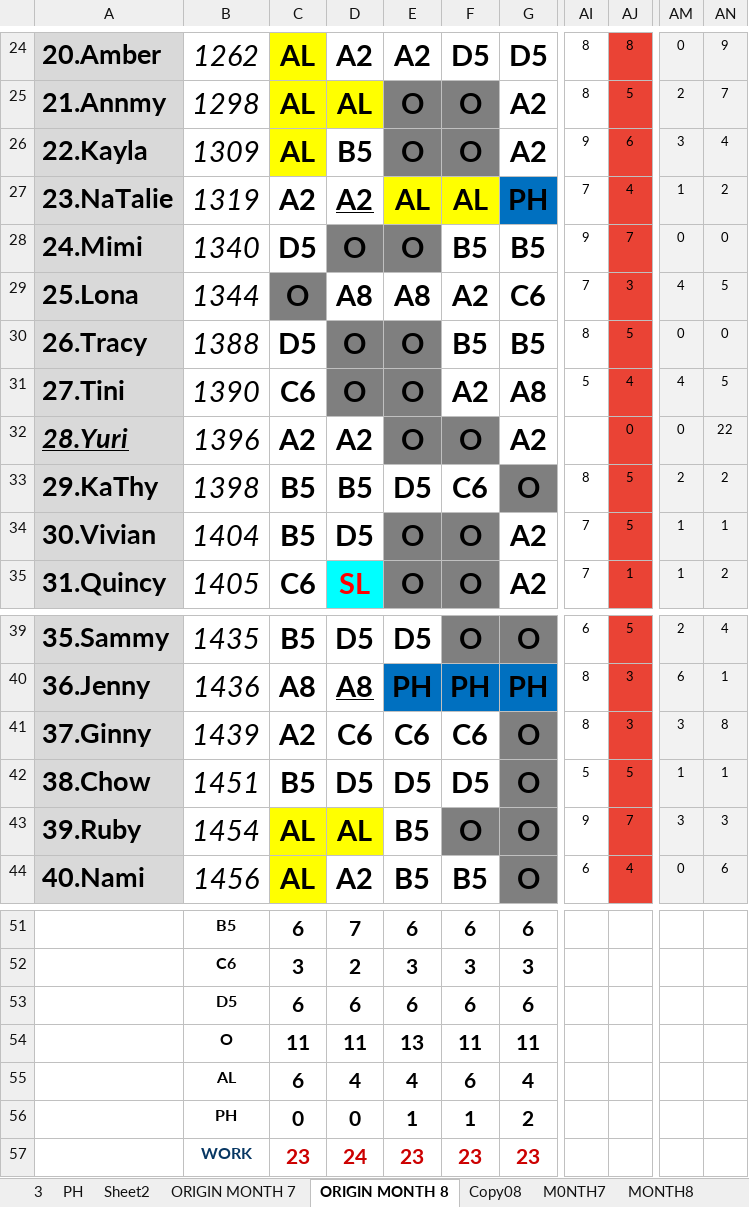
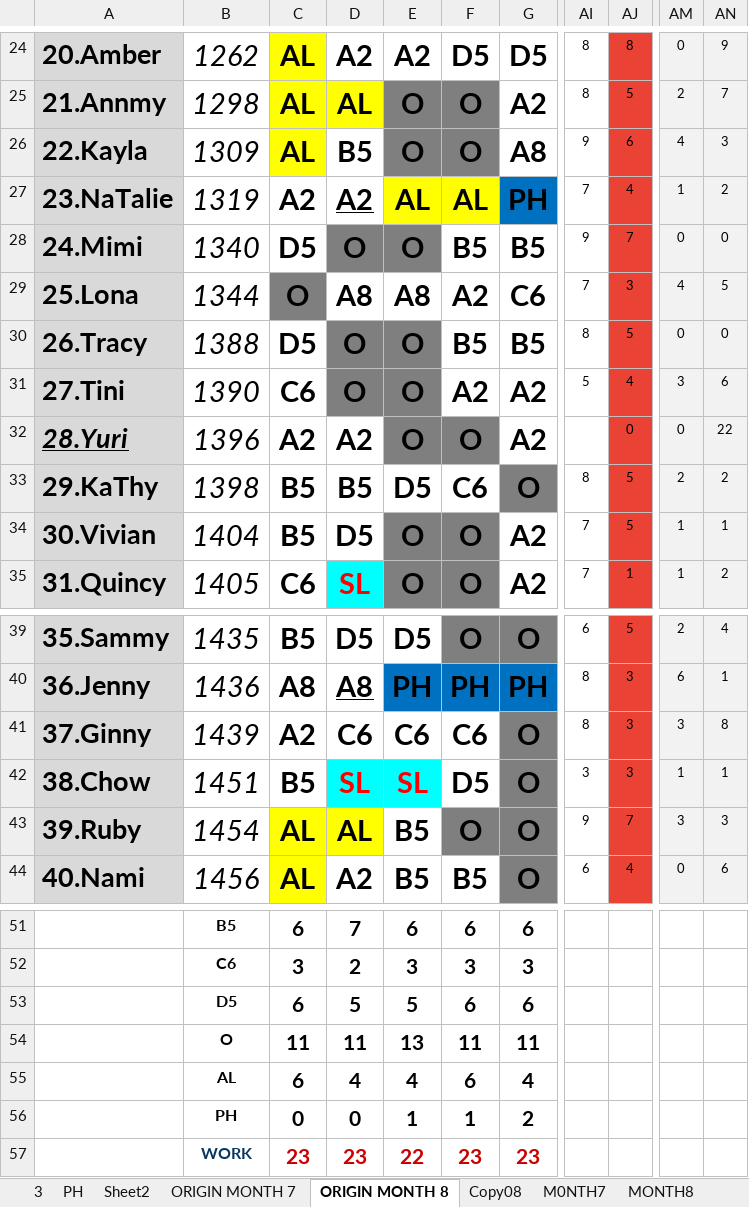
Before and after one commit to Chats-club/roter-ga, an Excel workbook: uploads/ORIGINAL7.xlsx, sheet ORIGIN MONTH 8, drawn as a sheet; only a part is shown, gaps mark what is left out; values as stored, in another font and other column widths than the file's, no borders; charts and pictures and conditional formats not drawn; the diff names each change by its address in the sheet, - before the commit and + after, or states it on an @@ line.

Commit message:
new

```diff
--- a/uploads/ORIGINAL7.xlsx (sheet ORIGIN MONTH 8)
+++ b/uploads/ORIGINAL7.xlsx (sheet ORIGIN MONTH 8)
-G26: A2
+G26: A8
-AM26: 3
+AM26: 4
-AN26: 4
+AN26: 3
-G31: A8
+G31: A2
-AM31: 4
+AM31: 3
-AN31: 5
+AN31: 6
-D42: D5
+D42: SL
@@ D42:E42 fill: none → #00FFFF, text colour: black → #FF0000 @@
-E42: D5
+E42: SL
-AI42: 5
+AI42: 3
-AJ42: 5
+AJ42: 3
-D53: 6
+D53: 5
-E53: 6
+E53: 5
-D57: 24
+D57: 23
-E57: 23
+E57: 22
```
Also changed, not shown: sheet MONTH8, sheet ManPower8.
